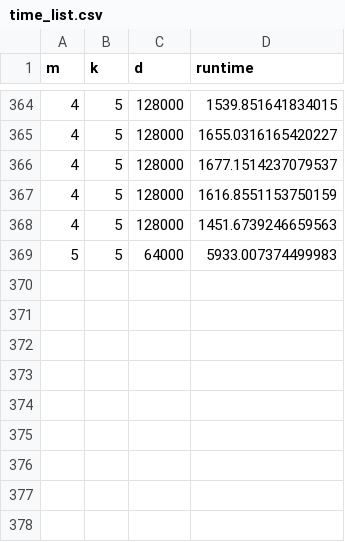
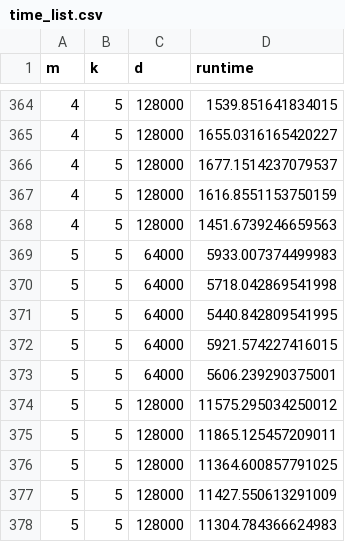
Before and after one commit to WHY-David/moment_compression, a CSV file: runtime_benchmark/time_list.csv, drawn as a sheet; only a part is shown, gaps mark what is left out; the diff names each change by its address in the sheet, - before the commit and + after, or states it on an @@ line.

```diff
--- a/runtime_benchmark/time_list.csv
+++ b/runtime_benchmark/time_list.csv
+row 370: 5 | 5 | 64000 | 5718.042869541998
+row 371: 5 | 5 | 64000 | 5440.842809541995
+row 372: 5 | 5 | 64000 | 5921.574227416015
+row 373: 5 | 5 | 64000 | 5606.239290375001
+row 374: 5 | 5 | 128000 | 11575.295034250012
+row 375: 5 | 5 | 128000 | 11865.125457209011
+row 376: 5 | 5 | 128000 | 11364.600857791025
+row 377: 5 | 5 | 128000 | 11427.550613291009
+row 378: 5 | 5 | 128000 | 11304.784366624983
```
Also changed, not shown: 4 other files.
